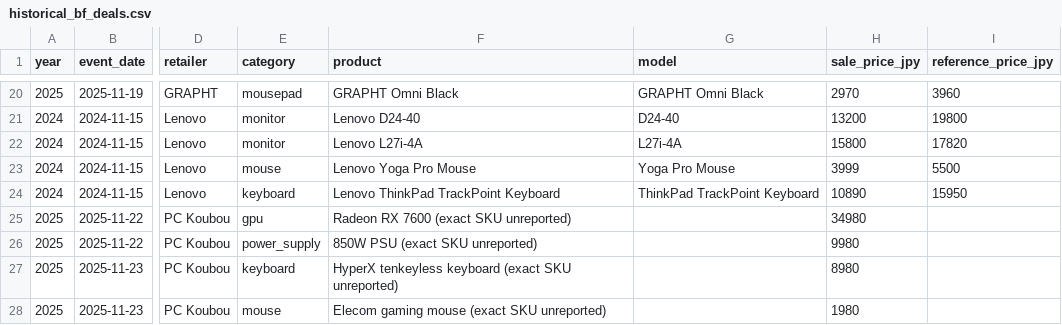
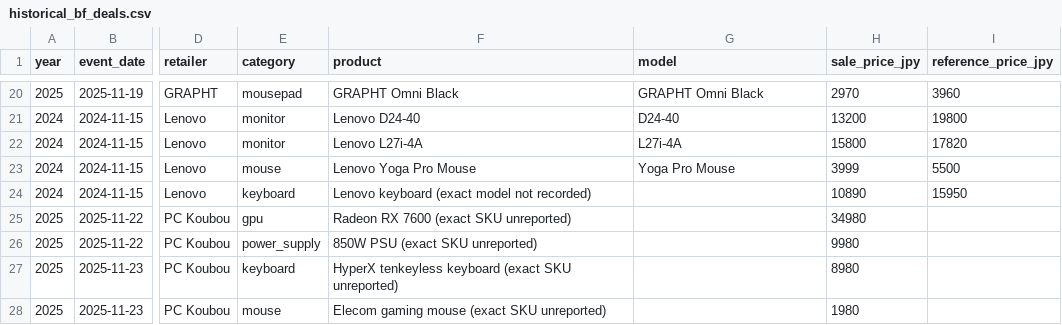
Before and after one commit to sasasotaro1202-star/Black-Friday-PC-Price-Intelligence, a CSV file: data/historical_bf_deals.csv, drawn as a sheet; only a part is shown, gaps mark what is left out; the diff names each change by its address in the sheet, - before the commit and + after, or states it on an @@ line.

Commit message:
Avoid overclaiming exact Lenovo keyboard model in history

```diff
--- a/data/historical_bf_deals.csv
+++ b/data/historical_bf_deals.csv
-F24 (product): Lenovo ThinkPad TrackPoint Keyboard
+F24 (product): Lenovo keyboard (exact model not recorded)
-G24 (model): ThinkPad TrackPoint Keyboard
+G24 (model): (empty)
```
